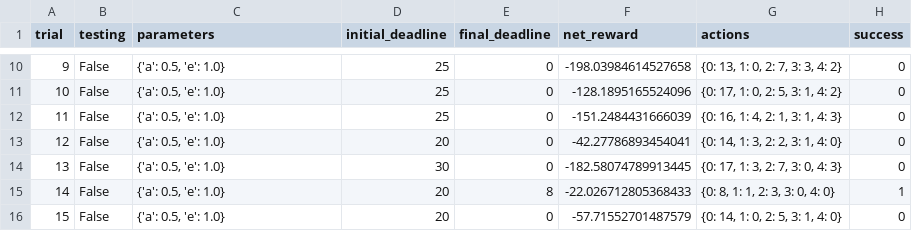
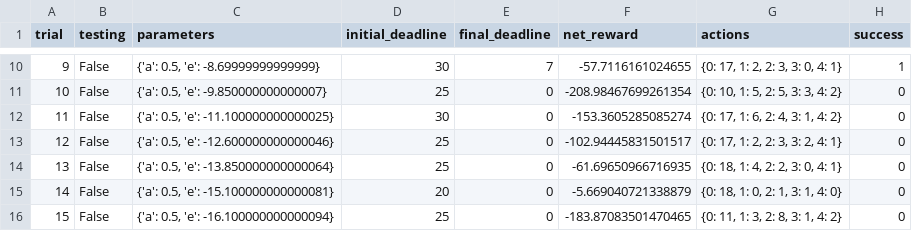
Before and after one commit to Daard/ML-Nanodegree, a CSV file: smartcab/logs/sim_no-learning.csv, drawn as a sheet; only a part is shown, gaps mark what is left out; the diff covers the shown part only.

```diff
--- a/smartcab/logs/sim_no-learning.csv
+++ b/smartcab/logs/sim_no-learning.csv
@@ -10,7 +10,7 @@ trial,testing,parameters,initial_deadline,final_deadline,net_reward,actions,succ
-9,False,"{'a': 0.5, 'e': 1.0}",25,0,-198.03984614527658,"{0: 13, 1: 0, 2: 7, 3: 3, 4: 2}",0
-10,False,"{'a': 0.5, 'e': 1.0}",25,0,-128.1895165524096,"{0: 17, 1: 0, 2: 5, 3: 1, 4: 2}",0
-11,False,"{'a': 0.5, 'e': 1.0}",25,0,-151.2484431666039,"{0: 16, 1: 4, 2: 1, 3: 1, 4: 3}",0
-12,False,"{'a': 0.5, 'e': 1.0}",20,0,-42.27786893454041,"{0: 14, 1: 3, 2: 2, 3: 1, 4: 0}",0
-13,False,"{'a': 0.5, 'e': 1.0}",30,0,-182.58074789913445,"{0: 17, 1: 3, 2: 7, 3: 0, 4: 3}",0
-14,False,"{'a': 0.5, 'e': 1.0}",20,8,-22.026712805368433,"{0: 8, 1: 1, 2: 3, 3: 0, 4: 0}",1
-15,False,"{'a': 0.5, 'e': 1.0}",20,0,-57.71552701487579,"{0: 14, 1: 0, 2: 5, 3: 1, 4: 0}",0
+9,False,"{'a': 0.5, 'e': -8.69999999999999}",30,7,-57.7116161024655,"{0: 17, 1: 2, 2: 3, 3: 0, 4: 1}",1
+10,False,"{'a': 0.5, 'e': -9.850000000000007}",25,0,-208.98467699261354,"{0: 10, 1: 5, 2: 5, 3: 3, 4: 2}",0
+11,False,"{'a': 0.5, 'e': -11.100000000000025}",30,0,-153.3605285085274,"{0: 17, 1: 6, 2: 4, 3: 1, 4: 2}",0
+12,False,"{'a': 0.5, 'e': -12.600000000000046}",25,0,-102.94445831501517,"{0: 17, 1: 2, 2: 3, 3: 2, 4: 1}",0
+13,False,"{'a': 0.5, 'e': -13.850000000000064}",25,0,-61.69650966716935,"{0: 18, 1: 4, 2: 2, 3: 0, 4: 1}",0
+14,False,"{'a': 0.5, 'e': -15.100000000000081}",20,0,-5.669040721338879,"{0: 18, 1: 0, 2: 1, 3: 1, 4: 0}",0
+15,False,"{'a': 0.5, 'e': -16.100000000000094}",25,0,-183.87083501470465,"{0: 11, 1: 3, 2: 8, 3: 1, 4: 2}",0
```
Also changed, not shown: 91 edited cells elsewhere in this file, smartcab/logs/sim_improved-learning.csv, 11 other files.
